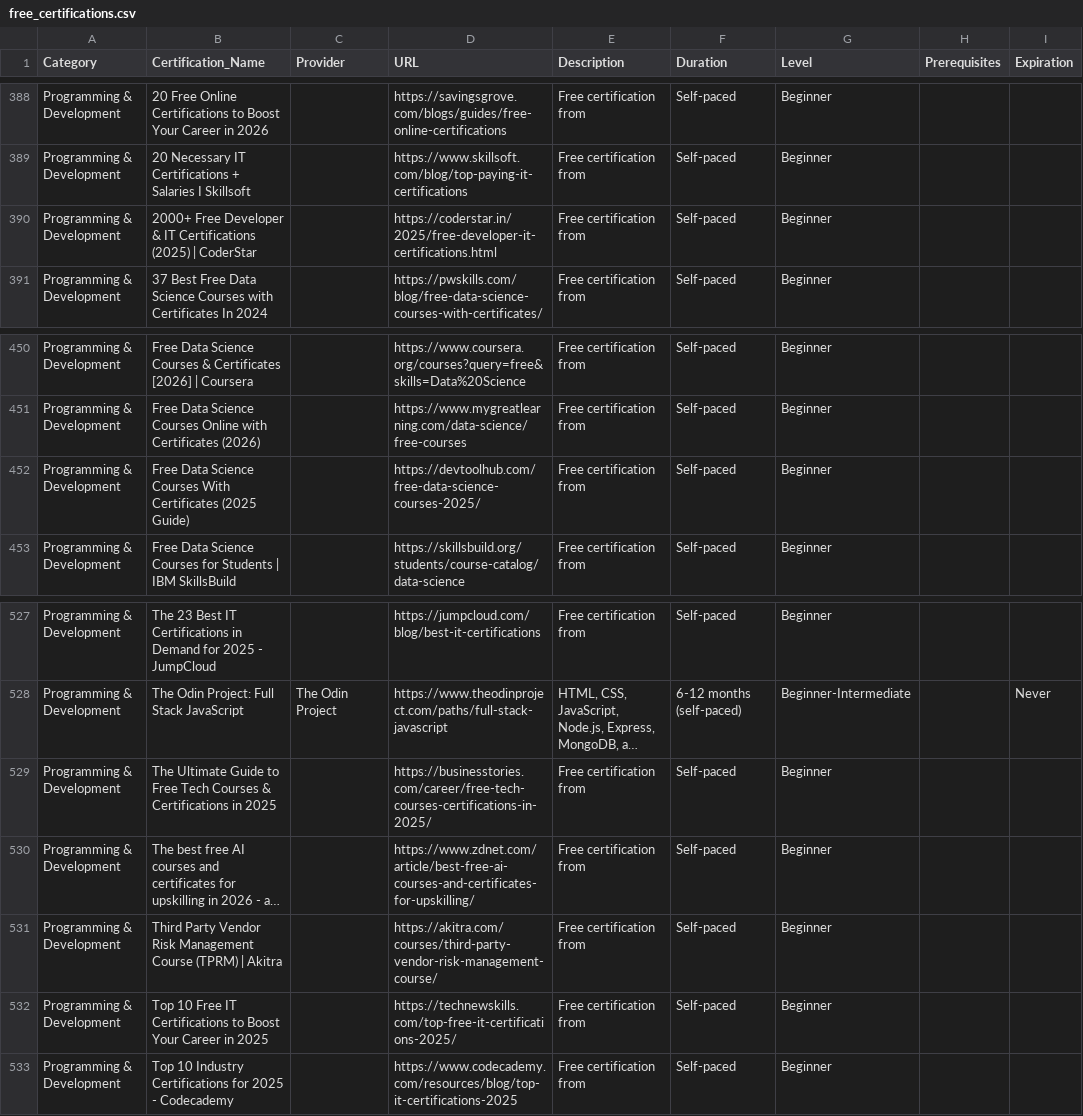
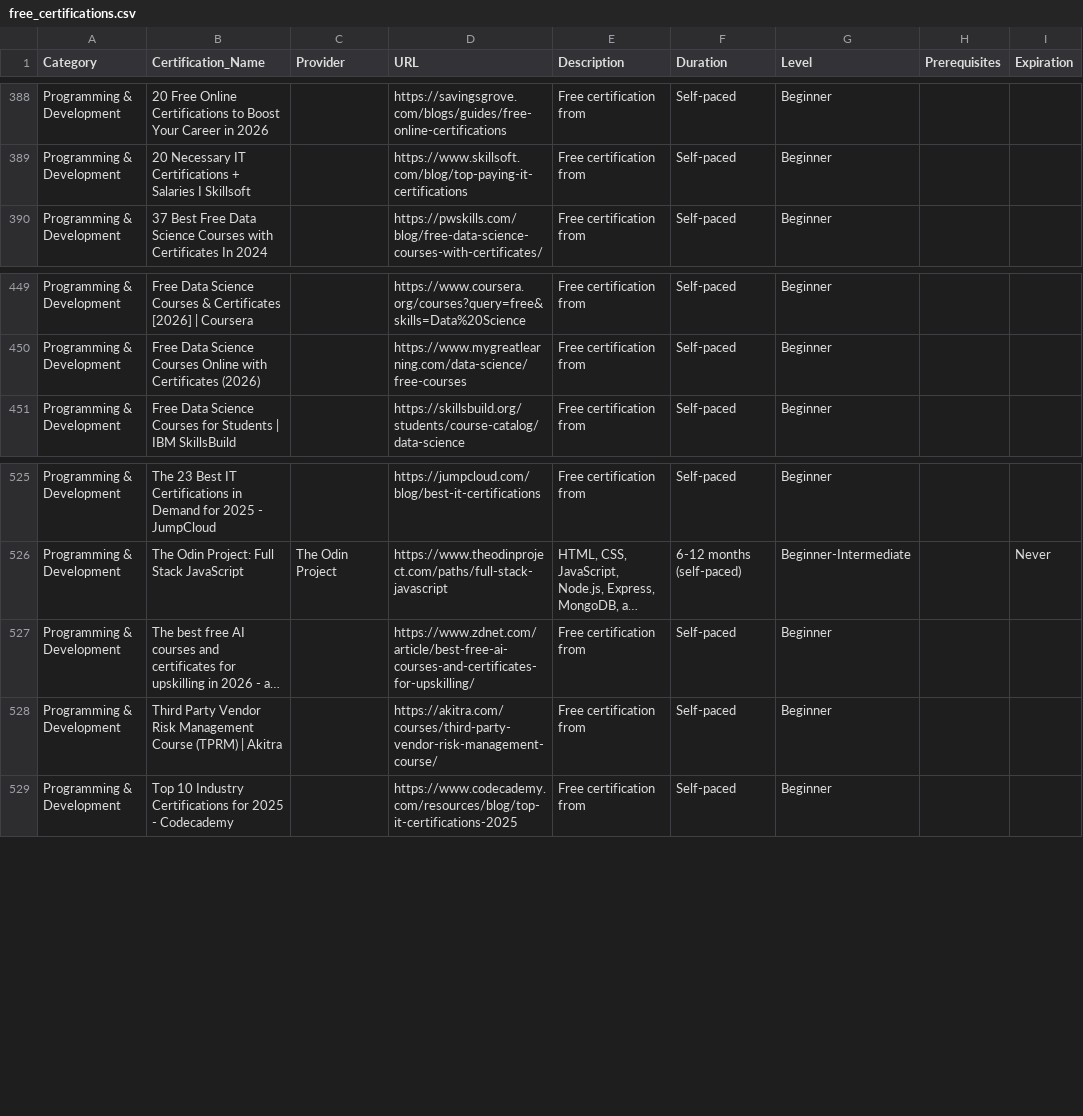
Before and after one commit to saint1415/free_certs, a CSV file: free_certifications.csv, drawn as a sheet; only a part is shown, gaps mark what is left out; long unchanged cells end in …; the diff names each change by its address in the sheet, - before the commit and + after, or states it on an @@ line.

```diff
--- a/free_certifications.csv
+++ b/free_certifications.csv
-row 390: Programming & Development | 2000+ Free Developer & IT Certifications (2025) | CoderStar |  | https://coderstar.in/2025/free-developer-it-certifications.html | Free certification from | Self-paced | Beginner
-row 452: Programming & Development | Free Data Science Courses With Certificates (2025 Guide) |  | https://devtoolhub.com/free-data-science-courses-2025/ | Free certification from | Self-paced | Beginner
-row 529: Programming & Development | The Ultimate Guide to Free Tech Courses & Certifications in 2025 |  | https://businesstories.com/career/free-tech-courses-certifications-in-2025/ | Free certification from | Self-paced | Beginner
-row 532: Programming & Development | Top 10 Free IT Certifications to Boost Your Career in 2025 |  | https://technewskills.com/top-free-it-certifications-2025/ | Free certification from | Self-paced | Beginner
```
Also changed, not shown: 2 other files.
